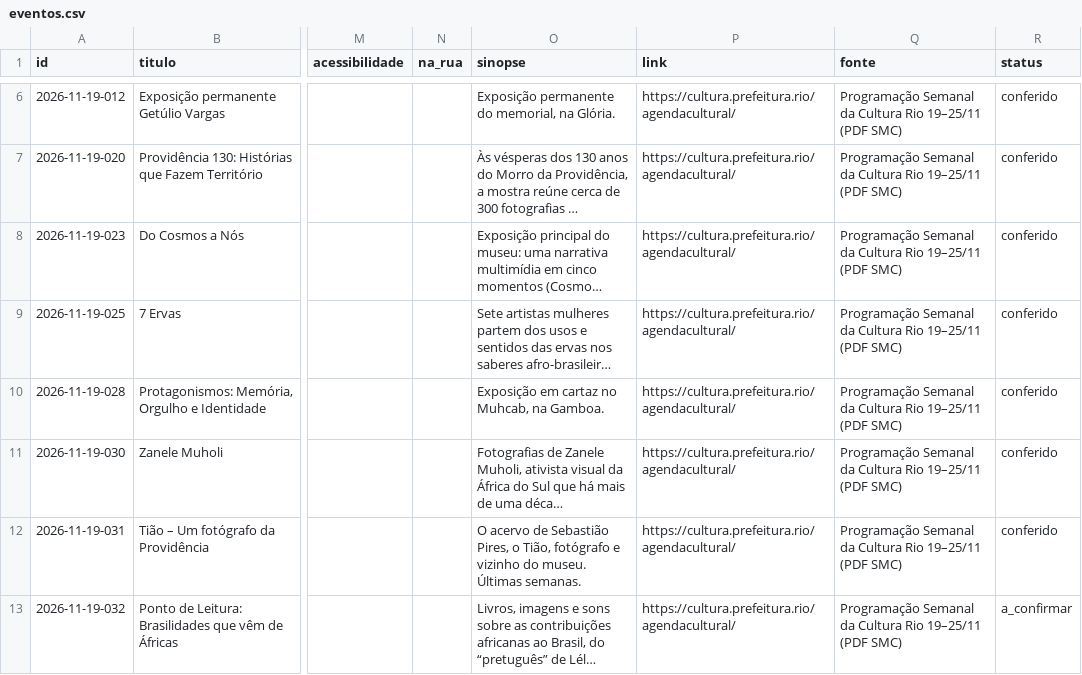
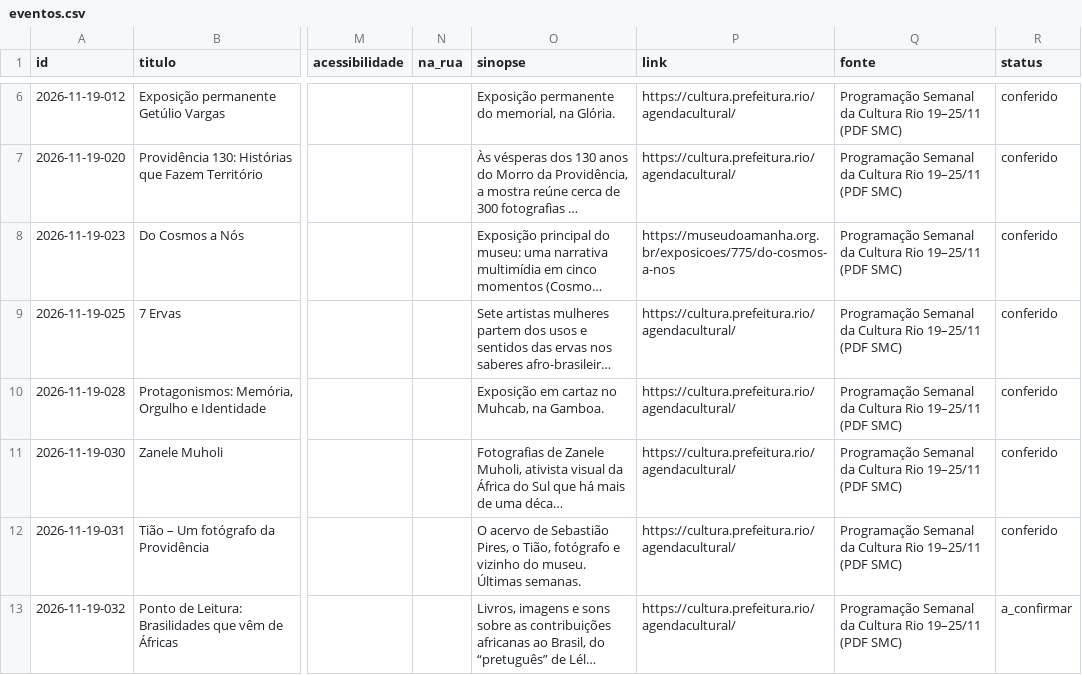
Before and after one commit to miguelbconde/todososrios, a CSV file: docs/dados/eventos.csv, drawn as a sheet; only a part is shown, gaps mark what is left out; long unchanged cells end in …; the diff names each change by its address in the sheet, - before the commit and + after, or states it on an @@ line.

```diff
--- a/docs/dados/eventos.csv
+++ b/docs/dados/eventos.csv
-P8 (link): https://cultura.prefeitura.rio/agendacultural/
+P8 (link): https://museudoamanha.org.br/exposicoes/775/do-cosmos-a-nos
```
Also changed, not shown: 11 other files.
